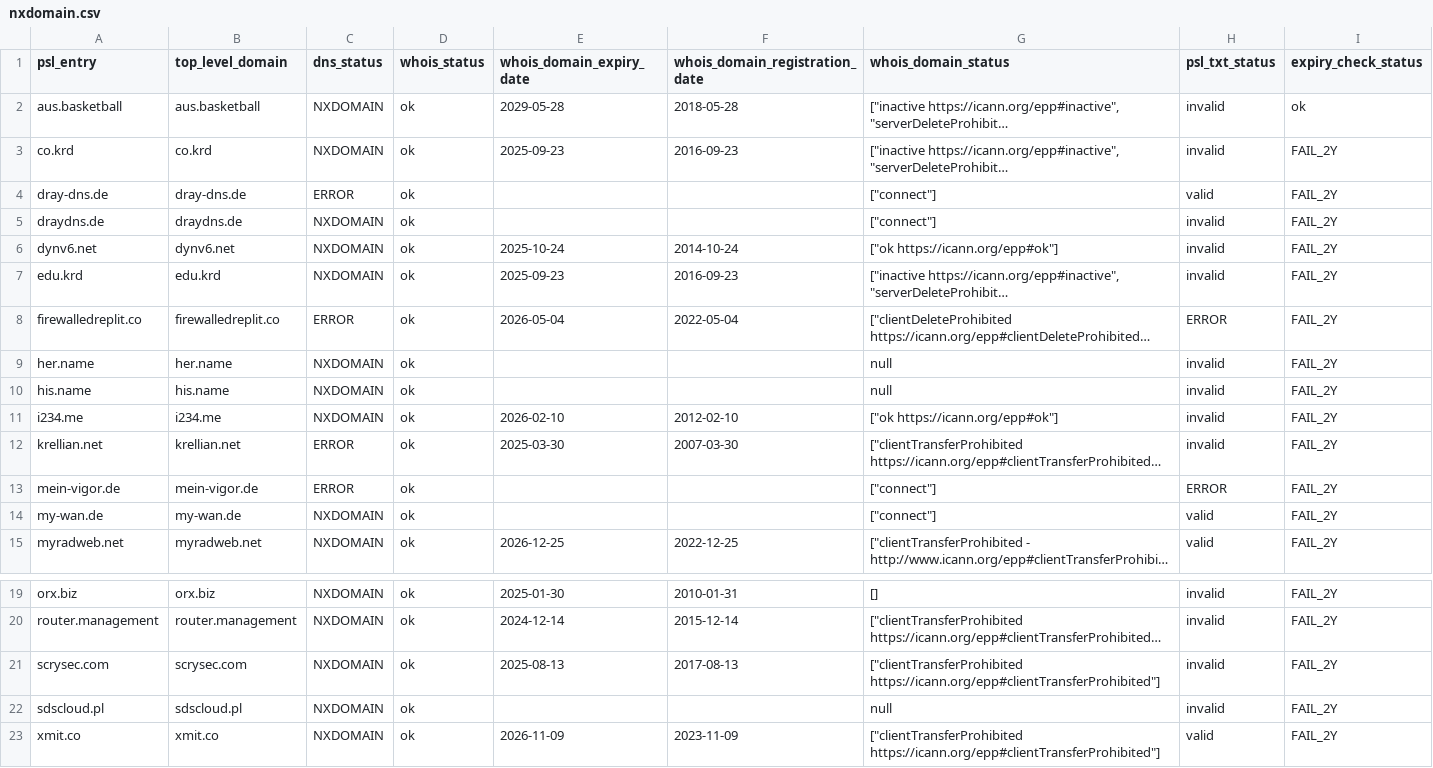
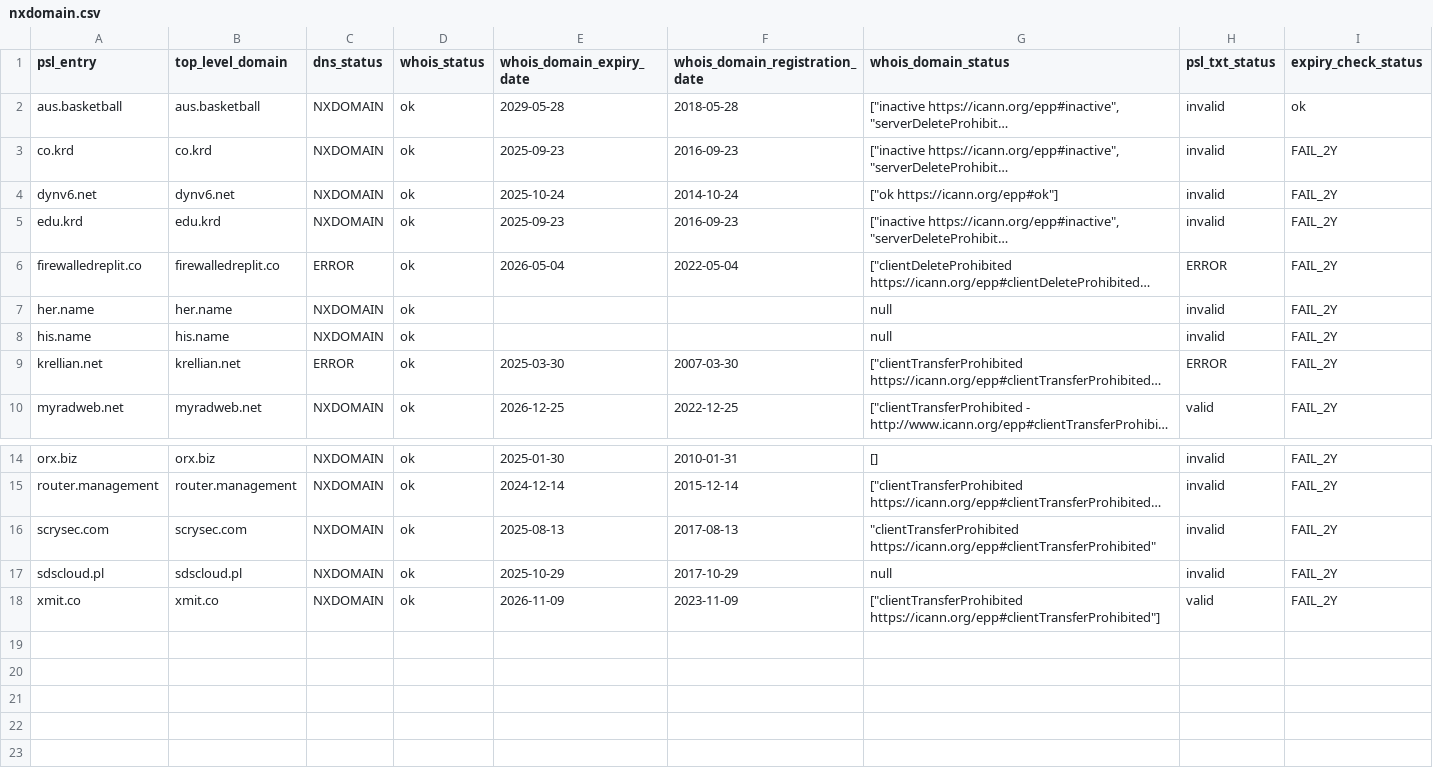
Before and after one commit to groundcat/PSL-private-domains-checker, a CSV file: data/nxdomain.csv, drawn as a sheet; only a part is shown, gaps mark what is left out; long unchanged cells end in …; removed rows and columns are numbered as before the commit, all else as after; the diff names each change by its address in the sheet, - before the commit and + after, or states it on an @@ line.

```diff
--- a/data/nxdomain.csv
+++ b/data/nxdomain.csv
-row 4: dray-dns.de | dray-dns.de | ERROR | ok |  |  | ["connect"] | valid | FAIL_2Y
-row 5: draydns.de | draydns.de | NXDOMAIN | ok |  |  | ["connect"] | invalid | FAIL_2Y
-row 11: i234.me | i234.me | NXDOMAIN | ok | 2026-02-10 | 2012-02-10 | ["ok https://icann.org/epp#ok"] | invalid | FAIL_2Y
-H9 (psl_txt_status): invalid
+H9 (psl_txt_status): ERROR
-row 13: mein-vigor.de | mein-vigor.de | ERROR | ok |  |  | ["connect"] | ERROR | FAIL_2Y
-row 14: my-wan.de | my-wan.de | NXDOMAIN | ok |  |  | ["connect"] | valid | FAIL_2Y
-G16 (whois_domain_status): ["clientTransferProhibited https://icann.org/epp#clientTransferProhibited"]
+G16 (whois_domain_status): "clientTransferProhibited https://icann.org/epp#clientTransferProhibited"
-E17 (whois_domain_expiry_date): (empty)
+E17 (whois_domain_expiry_date): 2025-10-29
-F17 (whois_domain_registration_date): (empty)
+F17 (whois_domain_registration_date): 2017-10-29
```
Also changed, not shown: data/all.csv, data/expired.csv, 2 other files.
